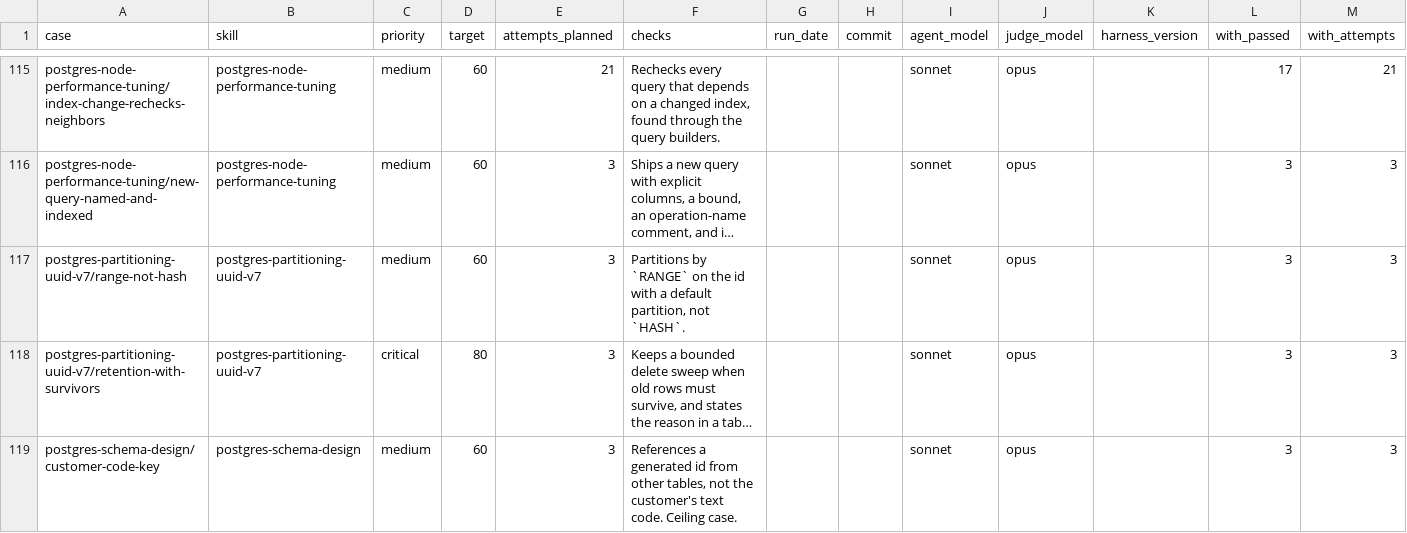
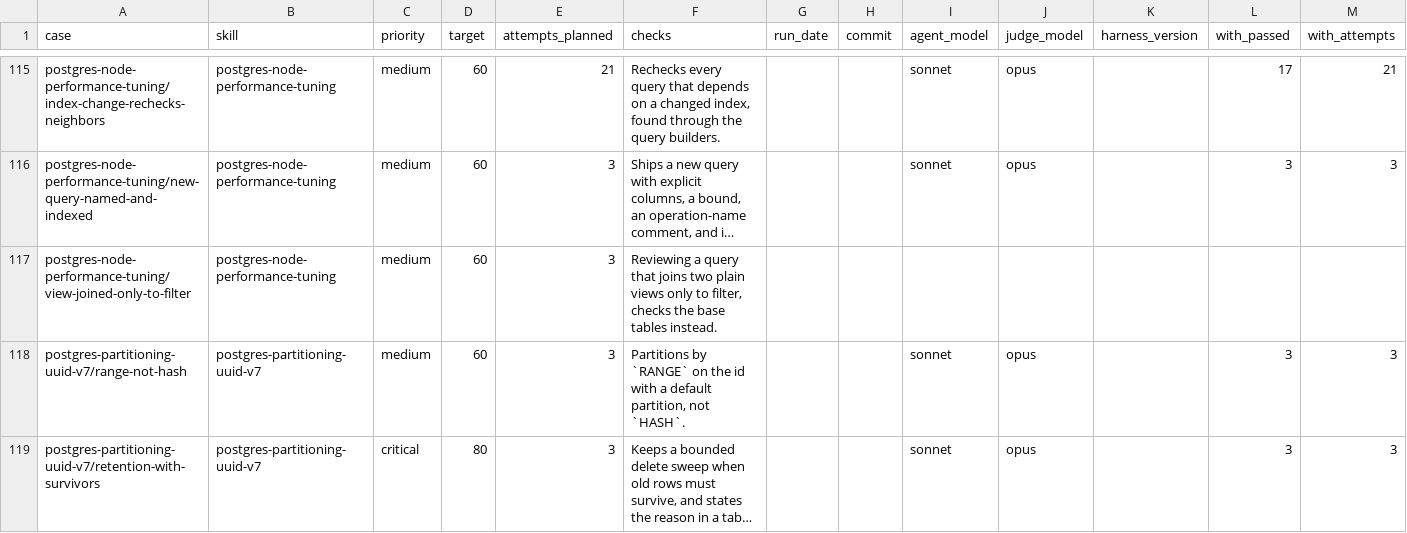
Before and after one commit to jonathanong/harness-plugins, a CSV file: evals/cases.csv, drawn as a sheet; only a part is shown, gaps mark what is left out; the shorter side is filled out with more unchanged rows; long unchanged cells end in …; rows hold the shown columns only; the diff names each change by its address in the sheet, - before the commit and + after, or states it on an @@ line.

```diff
--- a/evals/cases.csv
+++ b/evals/cases.csv
+row 117: postgres-node-performance-tuning/view-joined-only-to-filter | postgres-node-performance-tuning | medium | 60 | 3 | Reviewing a query that joins two plain views only to filter, checks the base tables instead.
```
Also changed, not shown: 7 other files.
